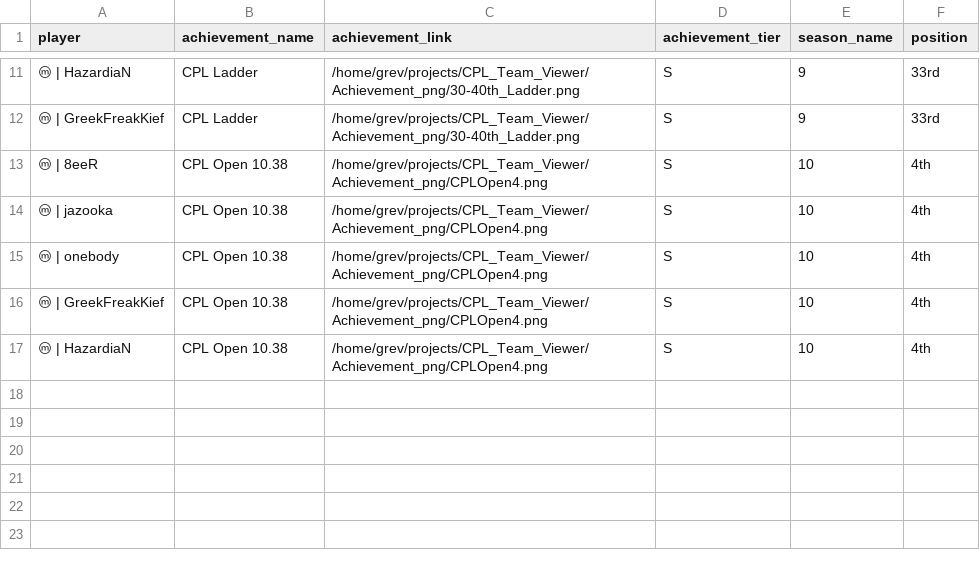
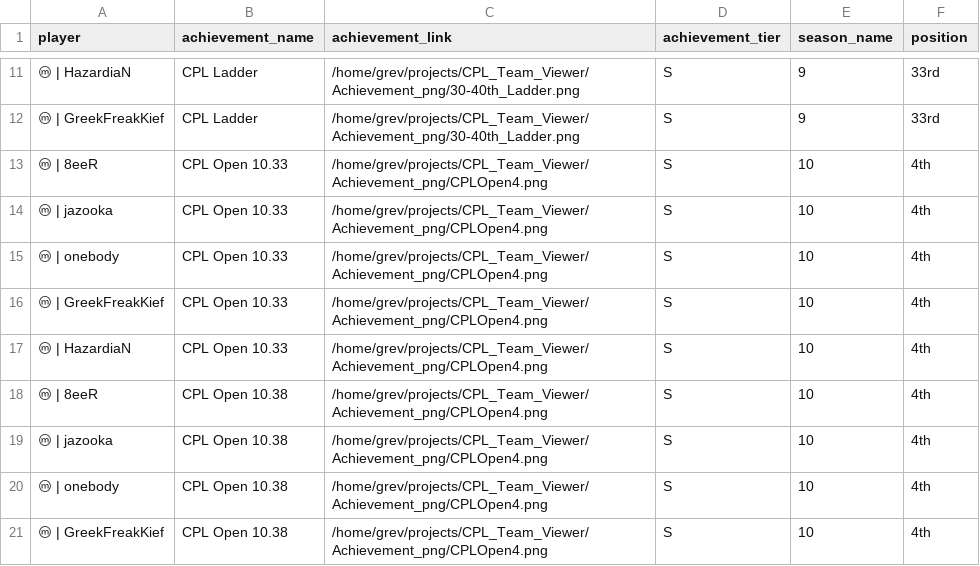
Before and after one commit to Grevyo/Grev-Game-Dashboard, a CSV file: data/Achievements.csv, drawn as a sheet; only a part is shown, gaps mark what is left out; the shorter side is filled out with more unchanged rows; the diff names each change by its address in the sheet, - before the commit and + after, or states it on an @@ line.

```diff
--- a/data/Achievements.csv
+++ b/data/Achievements.csv
+row 13: ⓜ | 8eeR | CPL Open 10.33 | /home/grev/projects/CPL_Team_Viewer/Achievement_png/CPLOpen4.png | S | 10 | 4th
+row 14: ⓜ | jazooka | CPL Open 10.33 | /home/grev/projects/CPL_Team_Viewer/Achievement_png/CPLOpen4.png | S | 10 | 4th
+row 15: ⓜ | onebody | CPL Open 10.33 | /home/grev/projects/CPL_Team_Viewer/Achievement_png/CPLOpen4.png | S | 10 | 4th
+row 16: ⓜ | GreekFreakKief | CPL Open 10.33 | /home/grev/projects/CPL_Team_Viewer/Achievement_png/CPLOpen4.png | S | 10 | 4th
+row 17: ⓜ | HazardiaN | CPL Open 10.33 | /home/grev/projects/CPL_Team_Viewer/Achievement_png/CPLOpen4.png | S | 10 | 4th
```
Also changed, not shown: 1 other file.
